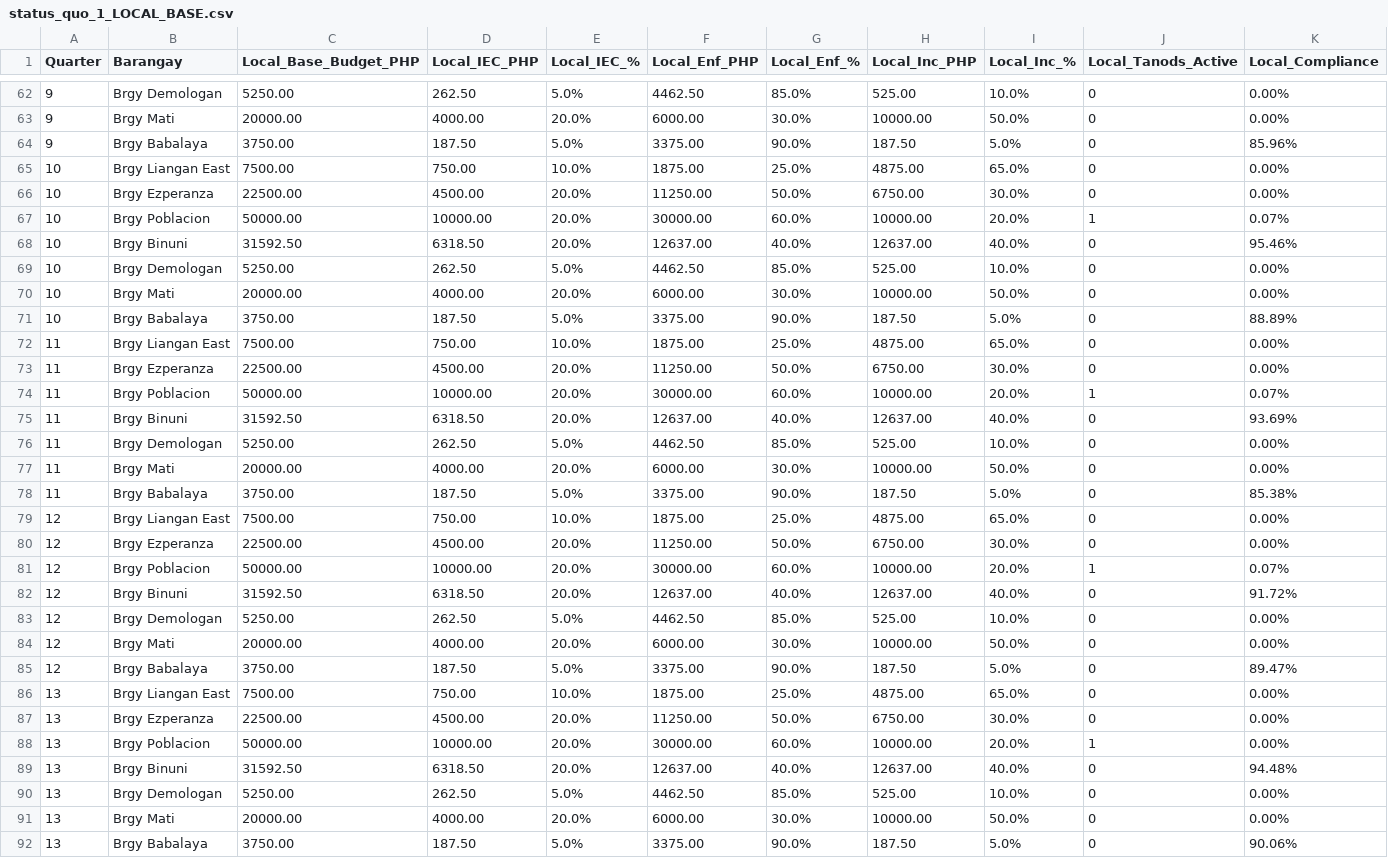
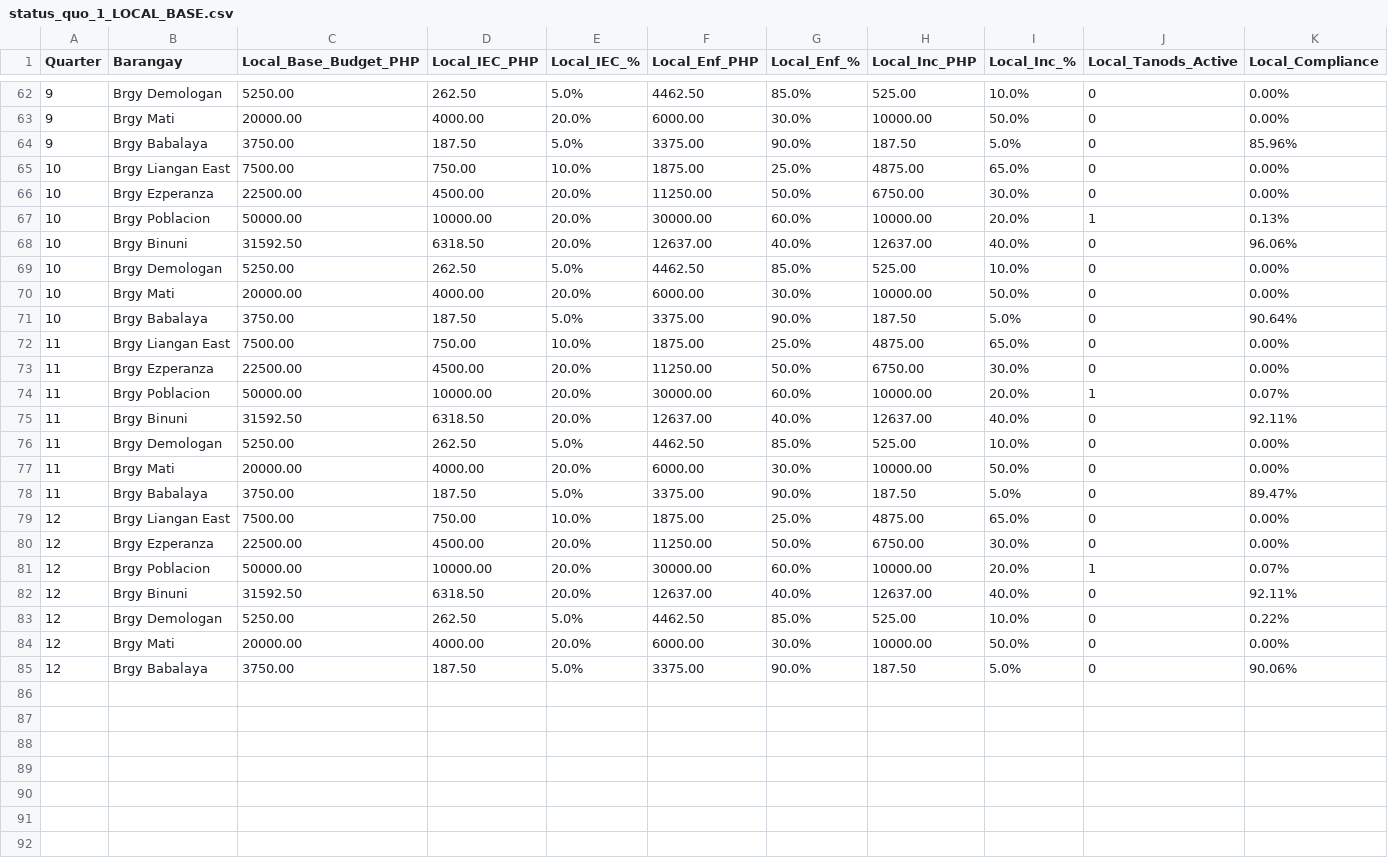
Before and after one commit to KINGSTING/THESIS_ABMxDRL, a CSV file: results/status_quo_1_LOCAL_BASE.csv, drawn as a sheet; only a part is shown, gaps mark what is left out; the diff covers the shown part only.

```diff
--- a/results/status_quo_1_LOCAL_BASE.csv
+++ b/results/status_quo_1_LOCAL_BASE.csv
@@ -66,7 +66,7 @@ Quarter,Barangay,Local_Base_Budget_PHP,Local_IEC_PHP,Local_IEC_%,Local_Enf_PHP,L
 10,Brgy Ezperanza,22500.00,4500.00,20.0%,11250.00,50.0%,6750.00,30.0%,0,0.00%
-10,Brgy Poblacion,50000.00,10000.00,20.0%,30000.00,60.0%,10000.00,20.0%,1,0.07%
-10,Brgy Binuni,31592.50,6318.50,20.0%,12637.00,40.0%,12637.00,40.0%,0,95.46%
+10,Brgy Poblacion,50000.00,10000.00,20.0%,30000.00,60.0%,10000.00,20.0%,1,0.13%
+10,Brgy Binuni,31592.50,6318.50,20.0%,12637.00,40.0%,12637.00,40.0%,0,96.06%
 10,Brgy Demologan,5250.00,262.50,5.0%,4462.50,85.0%,525.00,10.0%,0,0.00%
 10,Brgy Mati,20000.00,4000.00,20.0%,6000.00,30.0%,10000.00,50.0%,0,0.00%
-10,Brgy Babalaya,3750.00,187.50,5.0%,3375.00,90.0%,187.50,5.0%,0,88.89%
+10,Brgy Babalaya,3750.00,187.50,5.0%,3375.00,90.0%,187.50,5.0%,0,90.64%
 11,Brgy Liangan East,7500.00,750.00,10.0%,1875.00,25.0%,4875.00,65.0%,0,0.00%
@@ -74,6 +74,6 @@ Quarter,Barangay,Local_Base_Budget_PHP,Local_IEC_PHP,Local_IEC_%,Local_Enf_PHP,L
 11,Brgy Poblacion,50000.00,10000.00,20.0%,30000.00,60.0%,10000.00,20.0%,1,0.07%
-11,Brgy Binuni,31592.50,6318.50,20.0%,12637.00,40.0%,12637.00,40.0%,0,93.69%
+11,Brgy Binuni,31592.50,6318.50,20.0%,12637.00,40.0%,12637.00,40.0%,0,92.11%
 11,Brgy Demologan,5250.00,262.50,5.0%,4462.50,85.0%,525.00,10.0%,0,0.00%
 11,Brgy Mati,20000.00,4000.00,20.0%,6000.00,30.0%,10000.00,50.0%,0,0.00%
-11,Brgy Babalaya,3750.00,187.50,5.0%,3375.00,90.0%,187.50,5.0%,0,85.38%
+11,Brgy Babalaya,3750.00,187.50,5.0%,3375.00,90.0%,187.50,5.0%,0,89.47%
 12,Brgy Liangan East,7500.00,750.00,10.0%,1875.00,25.0%,4875.00,65.0%,0,0.00%
@@ -81,12 +81,5 @@ Quarter,Barangay,Local_Base_Budget_PHP,Local_IEC_PHP,Local_IEC_%,Local_Enf_PHP,L
 12,Brgy Poblacion,50000.00,10000.00,20.0%,30000.00,60.0%,10000.00,20.0%,1,0.07%
-12,Brgy Binuni,31592.50,6318.50,20.0%,12637.00,40.0%,12637.00,40.0%,0,91.72%
-12,Brgy Demologan,5250.00,262.50,5.0%,4462.50,85.0%,525.00,10.0%,0,0.00%
+12,Brgy Binuni,31592.50,6318.50,20.0%,12637.00,40.0%,12637.00,40.0%,0,92.11%
+12,Brgy Demologan,5250.00,262.50,5.0%,4462.50,85.0%,525.00,10.0%,0,0.22%
 12,Brgy Mati,20000.00,4000.00,20.0%,6000.00,30.0%,10000.00,50.0%,0,0.00%
-12,Brgy Babalaya,3750.00,187.50,5.0%,3375.00,90.0%,187.50,5.0%,0,89.47%
-13,Brgy Liangan East,7500.00,750.00,10.0%,1875.00,25.0%,4875.00,65.0%,0,0.00%
-13,Brgy Ezperanza,22500.00,4500.00,20.0%,11250.00,50.0%,6750.00,30.0%,0,0.00%
-13,Brgy Poblacion,50000.00,10000.00,20.0%,30000.00,60.0%,10000.00,20.0%,1,0.00%
-13,Brgy Binuni,31592.50,6318.50,20.0%,12637.00,40.0%,12637.00,40.0%,0,94.48%
-13,Brgy Demologan,5250.00,262.50,5.0%,4462.50,85.0%,525.00,10.0%,0,0.00%
-13,Brgy Mati,20000.00,4000.00,20.0%,6000.00,30.0%,10000.00,50.0%,0,0.00%
-13,Brgy Babalaya,3750.00,187.50,5.0%,3375.00,90.0%,187.50,5.0%,0,90.06%
+12,Brgy Babalaya,3750.00,187.50,5.0%,3375.00,90.0%,187.50,5.0%,0,90.06%
```
Also changed, not shown: 30 edited cells elsewhere in this file, results/pure_enforcement_1_LOCAL_BASE.csv, results/pure_enforcement_2_MAYOR_INTERVENTION.csv, 4 other files.
